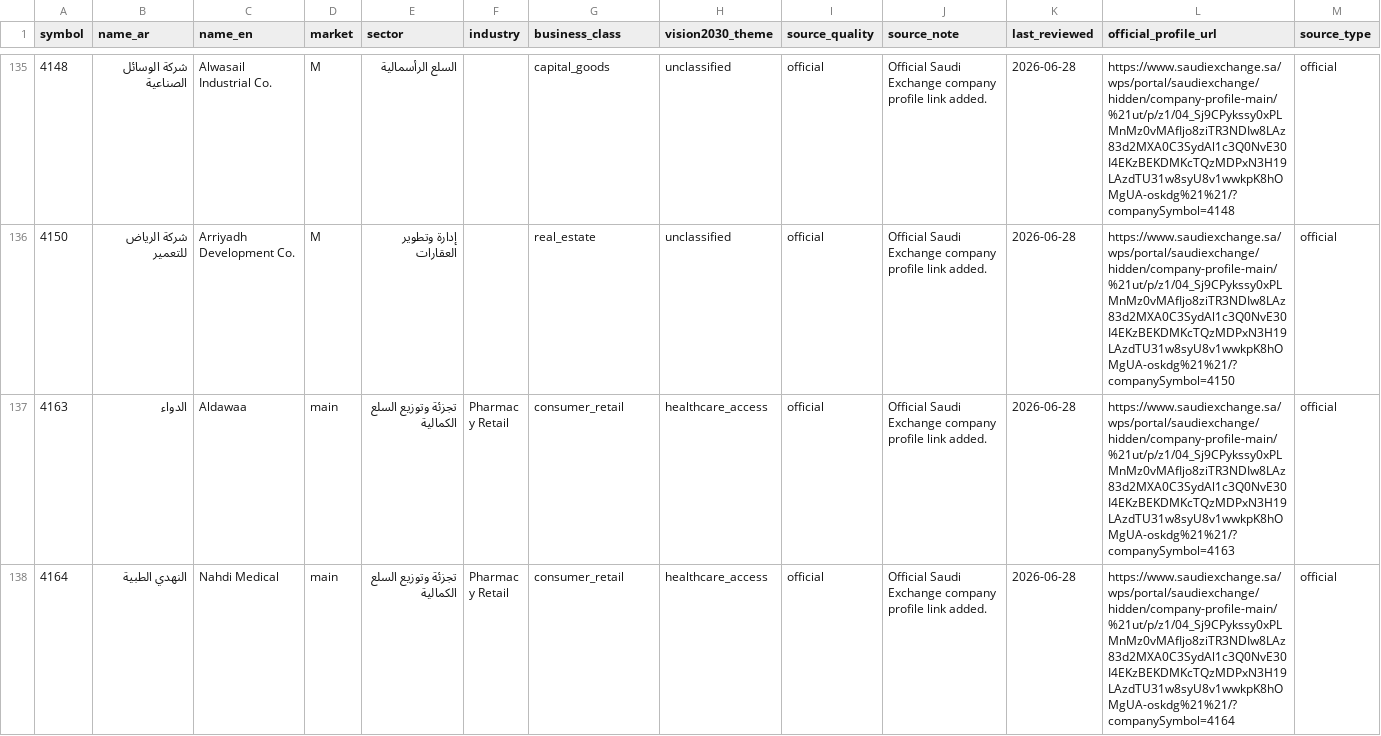
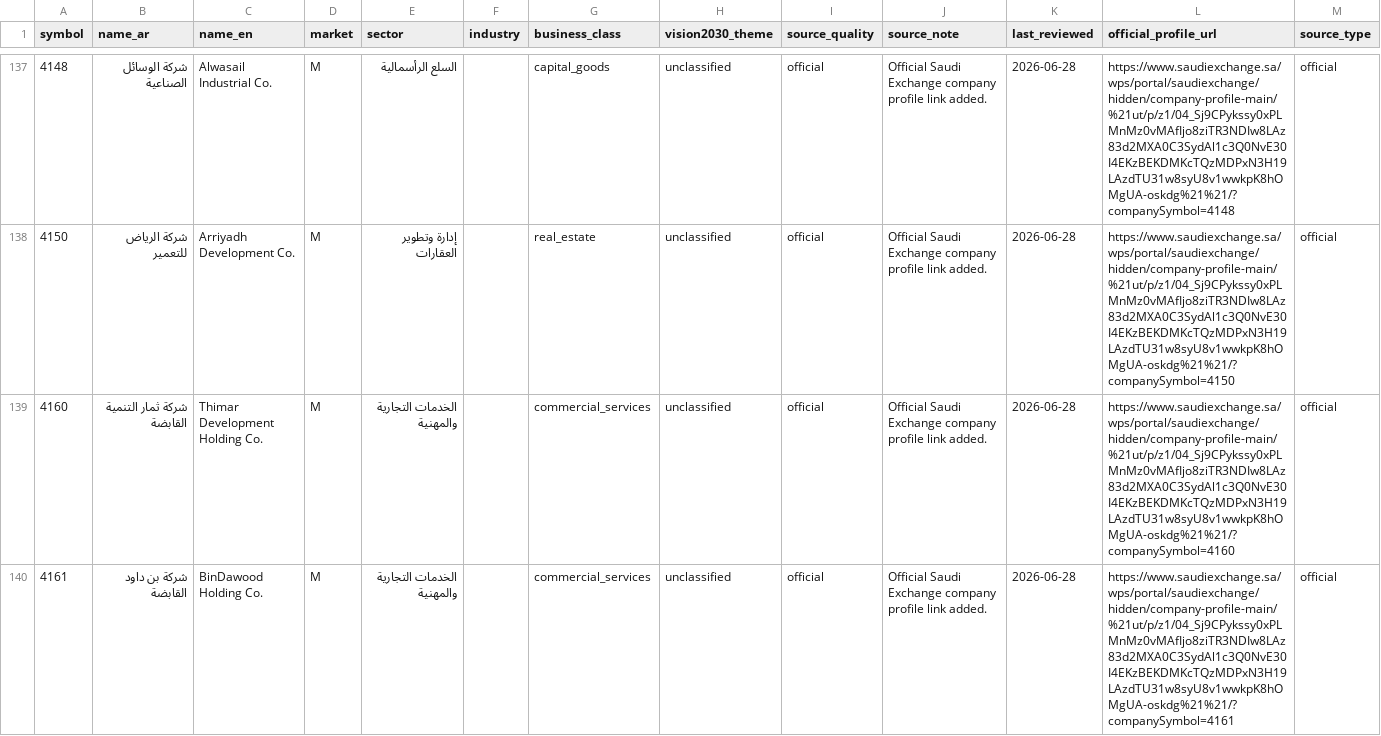
Before and after one commit to Samix2026/saudi-market-classifier, a CSV file: data/processed/companies_classified.csv, drawn as a sheet; only a part is shown, gaps mark what is left out; the shorter side is filled out with more unchanged rows; the diff covers the shown part only; the diff names each change by its address in the sheet, - before the commit and + after, or states it on an @@ line.

Commit message:
Import main market commercial services companies

```diff
--- a/data/processed/companies_classified.csv
+++ b/data/processed/companies_classified.csv
+row 139: 4160 | شركة ثمار التنمية القابضة | Thimar Development Holding Co. | M | الخدمات التجارية والمهنية |  | commercial_services | unclassified | official | Official Saudi Exchange company profile link added. | 2026-06-28 | https://www.saudiexchange.sa/wps/portal/saudiexchange/hidden/company-profile-main/%21ut/p/z1/04_Sj9CPykssy0xPLMnMz0vMAfIjo8ziTR3NDIw8LAz83d2MXA0C3SydAl1c3Q0NvE30I4EKzBEKDMKcTQzMDPxN3H19LAzdTU31w8syU8v1wwkpK8hOMgUA-oskdg%21%21/?companySymbol=4160 | official
+row 140: 4161 | شركة بن داود القابضة | BinDawood Holding Co. | M | الخدمات التجارية والمهنية |  | commercial_services | unclassified | official | Official Saudi Exchange company profile link added. | 2026-06-28 | https://www.saudiexchange.sa/wps/portal/saudiexchange/hidden/company-profile-main/%21ut/p/z1/04_Sj9CPykssy0xPLMnMz0vMAfIjo8ziTR3NDIw8LAz83d2MXA0C3SydAl1c3Q0NvE30I4EKzBEKDMKcTQzMDPxN3H19LAzdTU31w8syU8v1wwkpK8hOMgUA-oskdg%21%21/?companySymbol=4161 | official
```
Also changed, not shown: 3 added rows elsewhere in this file, data/reference/companies.csv, data/reference/official_sources.csv, 4 other files.
